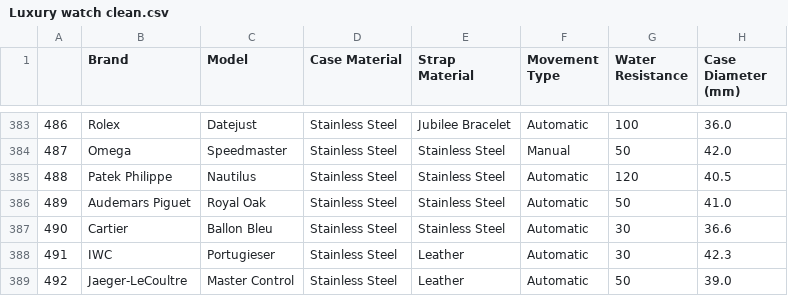
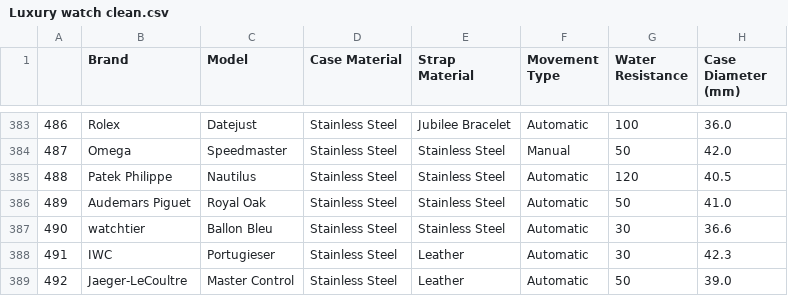
Before and after one commit to cmrafatg/WatchEstimator, a CSV file: Luxury watch clean.csv, drawn as a sheet; only a part is shown, gaps mark what is left out; the diff covers the shown part only; the diff names each change by its address in the sheet, - before the commit and + after, or states it on an @@ line.

```diff
--- a/Luxury watch clean.csv
+++ b/Luxury watch clean.csv
-B387 (Brand): Cartier
+B387 (Brand): watchtier
```
Also changed, not shown: 12 edited cells elsewhere in this file, Luxury watch.csv, 9 other files.
